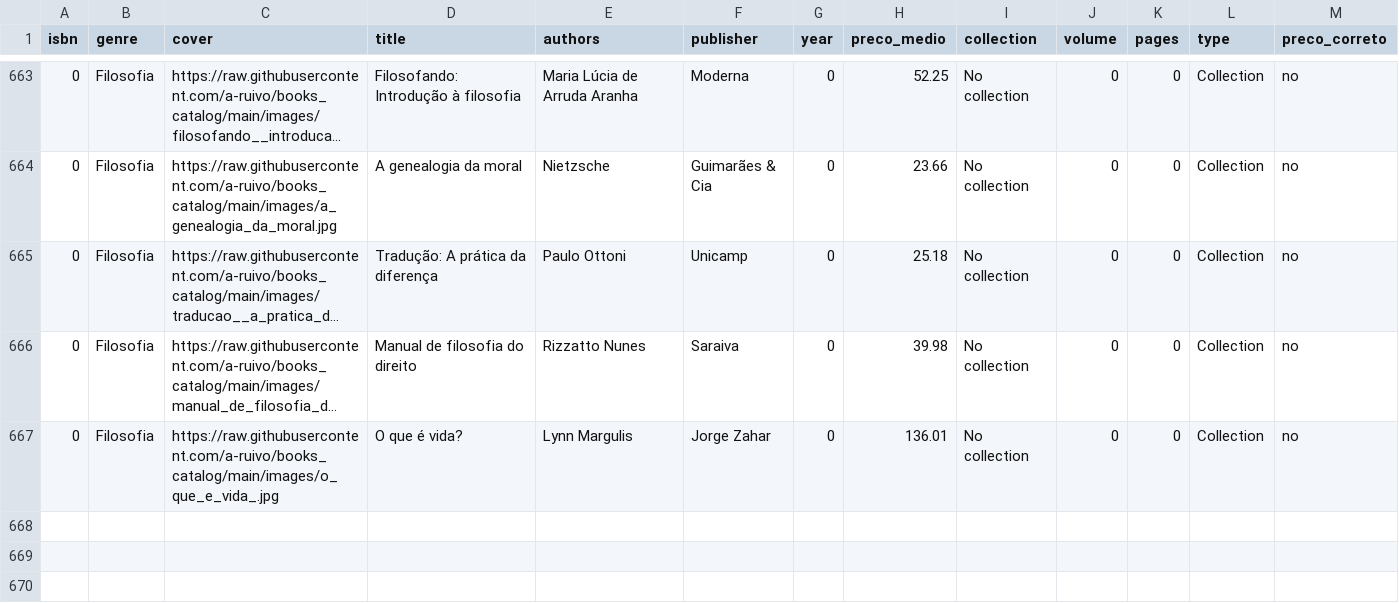
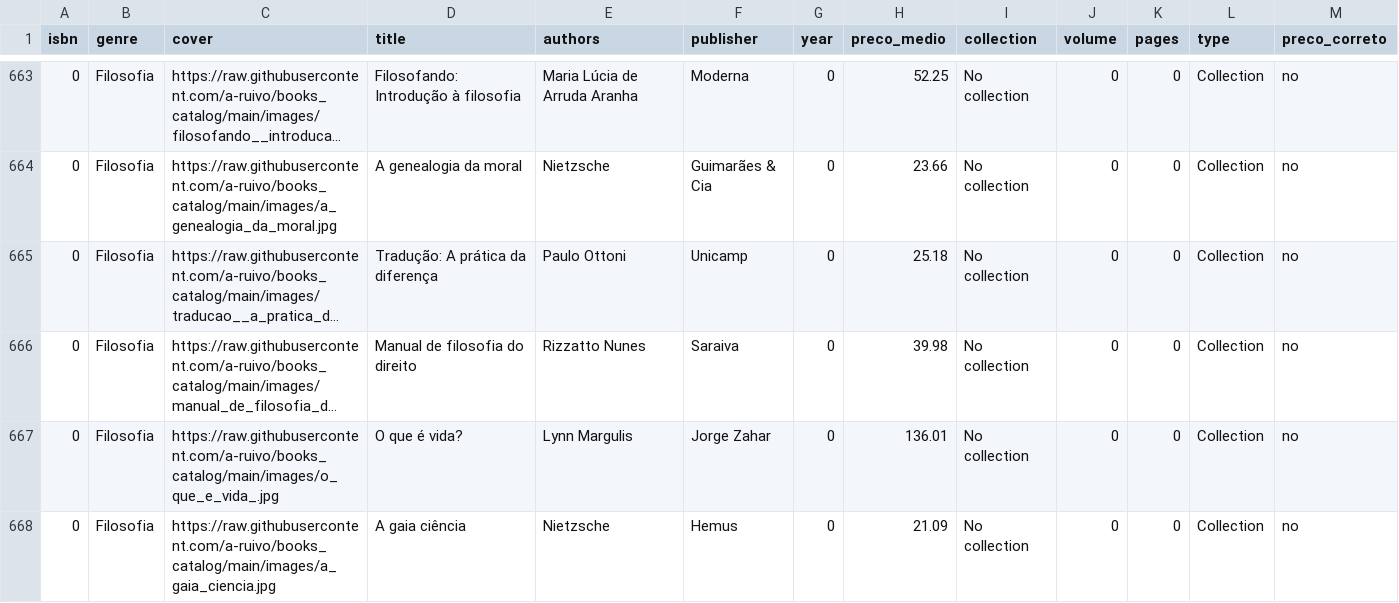
Before and after one commit to a-ruivo/books_catalog, a CSV file: livros.csv, drawn as a sheet; only a part is shown, gaps mark what is left out; long unchanged cells end in ….

Commit message:
Atualização incremental via Streamlit

```diff
--- a/livros.csv
+++ b/livros.csv
@@ -667 +667,2 @@ isbn,genre,cover,title,authors,publisher,year,preco_medio,collection,volume,page
 0,Filosofia,https://raw.githubusercontent.com/a-ruivo/books_catalog/main/images/o_que_e_vida_.jpg,O que é vida?,Lynn Margulis,Jorge Zahar,0,136.01,No collection,0,0,Collection,no
+0,Filosofia,https://raw.githubusercontent.com/a-ruivo/books_catalog/main/images/a_gaia_ciencia.jpg,A gaia ciência,Nietzsche,Hemus,0,21.09,No collection,0,0,Collection,no
```
